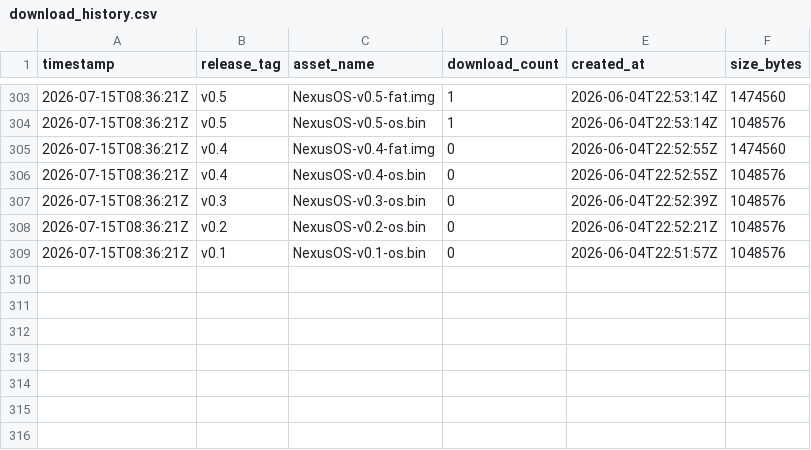
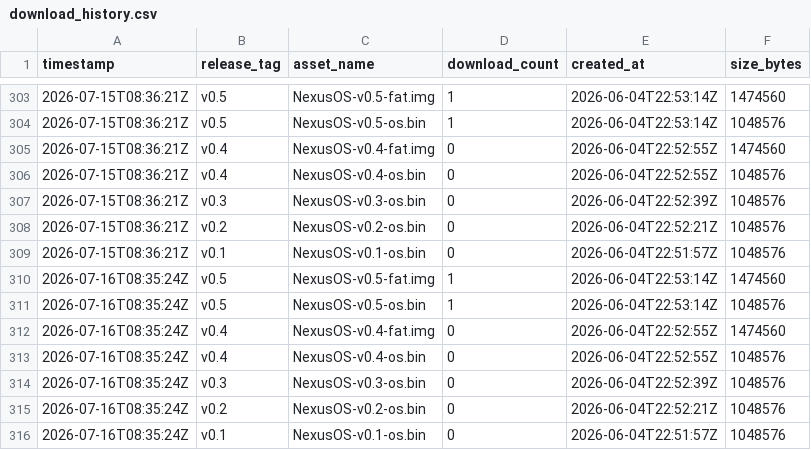
Before and after one commit to GuiloScion/NexusOS, a CSV file: data/download_history.csv, drawn as a sheet; only a part is shown, gaps mark what is left out.

```diff
--- a/data/download_history.csv
+++ b/data/download_history.csv
@@ -309 +309,8 @@ timestamp,release_tag,asset_name,download_count,created_at,size_bytes
 2026-07-15T08:36:21Z,v0.1,NexusOS-v0.1-os.bin,0,2026-06-04T22:51:57Z,1048576
+2026-07-16T08:35:24Z,v0.5,NexusOS-v0.5-fat.img,1,2026-06-04T22:53:14Z,1474560
+2026-07-16T08:35:24Z,v0.5,NexusOS-v0.5-os.bin,1,2026-06-04T22:53:14Z,1048576
+2026-07-16T08:35:24Z,v0.4,NexusOS-v0.4-fat.img,0,2026-06-04T22:52:55Z,1474560
+2026-07-16T08:35:24Z,v0.4,NexusOS-v0.4-os.bin,0,2026-06-04T22:52:55Z,1048576
+2026-07-16T08:35:24Z,v0.3,NexusOS-v0.3-os.bin,0,2026-06-04T22:52:39Z,1048576
+2026-07-16T08:35:24Z,v0.2,NexusOS-v0.2-os.bin,0,2026-06-04T22:52:21Z,1048576
+2026-07-16T08:35:24Z,v0.1,NexusOS-v0.1-os.bin,0,2026-06-04T22:51:57Z,1048576
```
